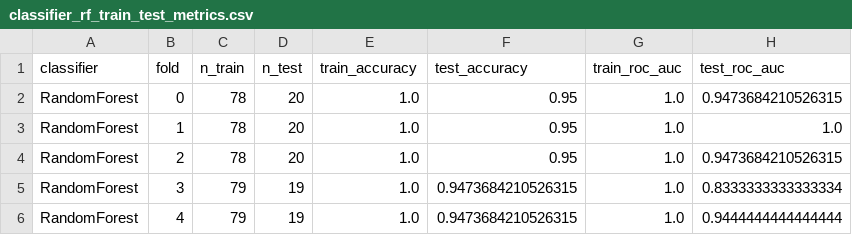
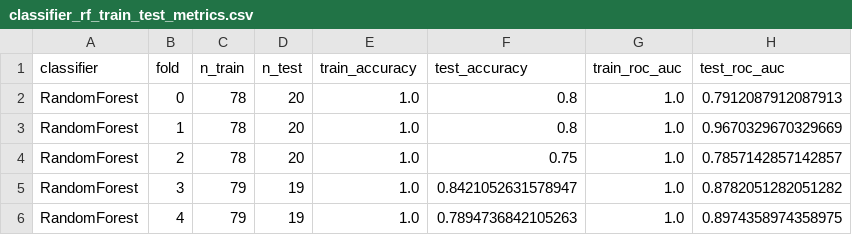
Before and after one commit to JoseFRuiz/gliomas, a CSV file: output/classifier_rf_train_test_metrics.csv, drawn as a sheet.

```diff
--- a/output/classifier_rf_train_test_metrics.csv
+++ b/output/classifier_rf_train_test_metrics.csv
@@ -1,6 +1,6 @@
 classifier,fold,n_train,n_test,train_accuracy,test_accuracy,train_roc_auc,test_roc_auc
-RandomForest,0,78,20,1.0,0.95,1.0,0.9473684210526315
-RandomForest,1,78,20,1.0,0.95,1.0,1.0
-RandomForest,2,78,20,1.0,0.95,1.0,0.9473684210526315
-RandomForest,3,79,19,1.0,0.9473684210526315,1.0,0.8333333333333334
-RandomForest,4,79,19,1.0,0.9473684210526315,1.0,0.9444444444444444
+RandomForest,0,78,20,1.0,0.8,1.0,0.7912087912087913
+RandomForest,1,78,20,1.0,0.8,1.0,0.9670329670329669
+RandomForest,2,78,20,1.0,0.75,1.0,0.7857142857142857
+RandomForest,3,79,19,1.0,0.8421052631578947,1.0,0.8782051282051282
+RandomForest,4,79,19,1.0,0.7894736842105263,1.0,0.8974358974358975
```
Also changed, not shown: output/classifier_feature_importance.csv, output/classifier_lr_train_test_metrics.csv, 24 other files.
